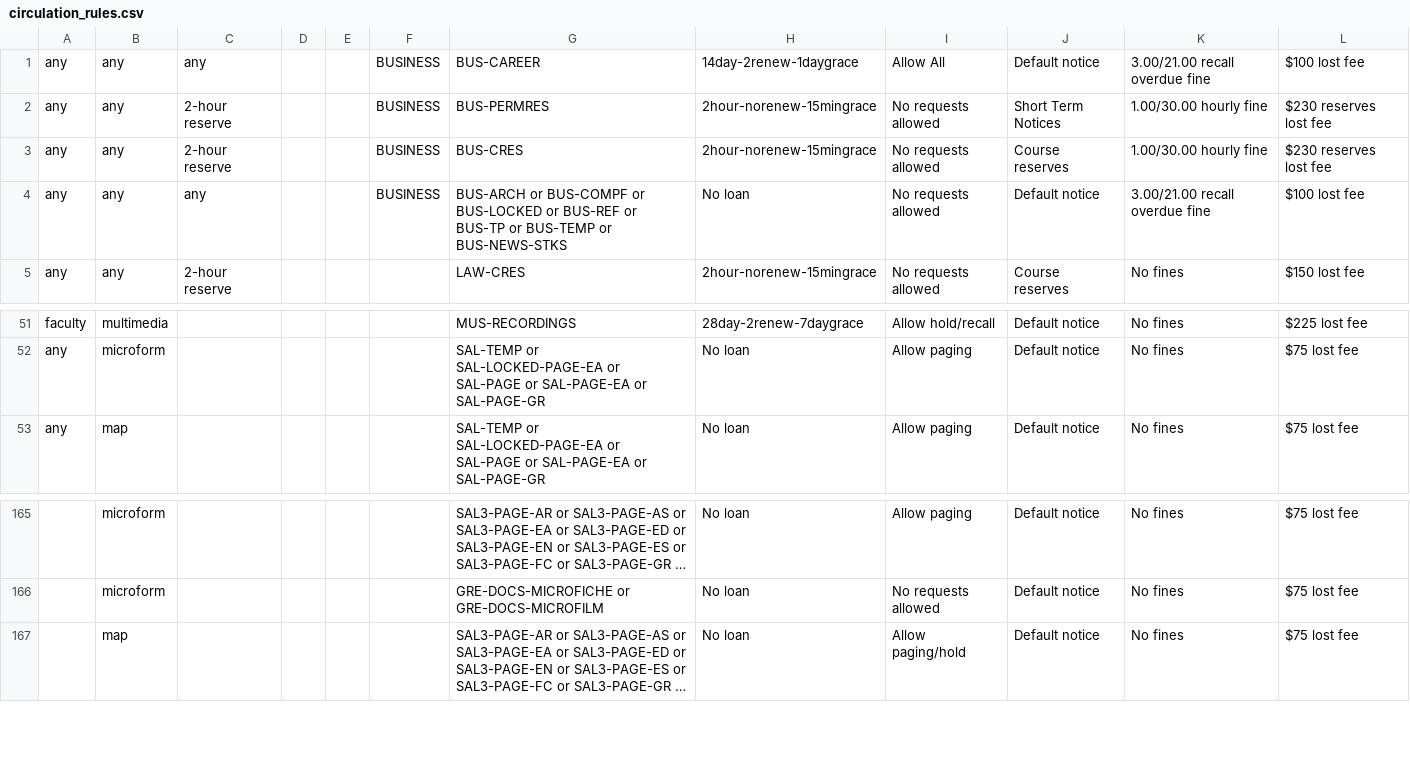
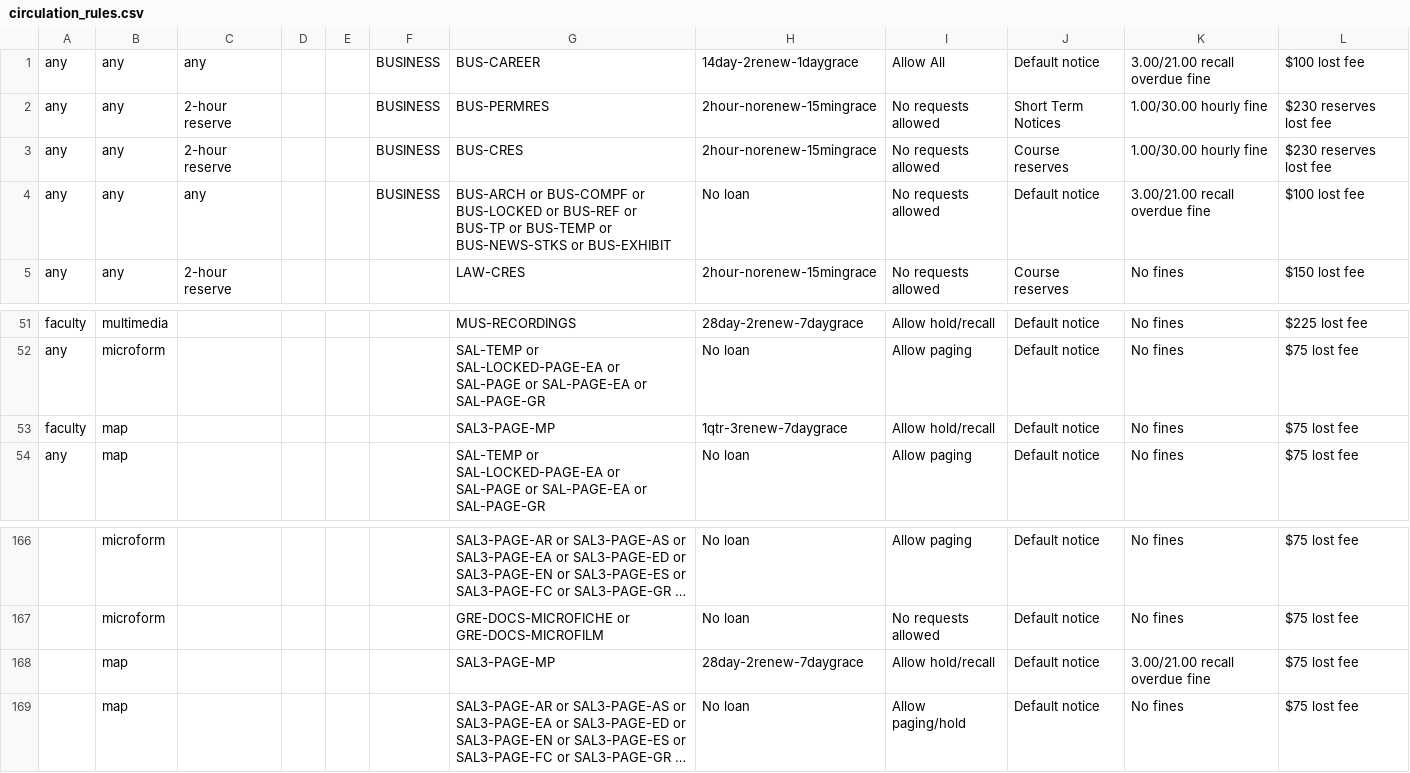
Before and after one commit to sul-dlss/SearchWorks, a CSV file: config/folio/circulation_rules.csv, drawn as a sheet; only a part is shown, gaps mark what is left out; long unchanged cells end in …; the diff names each change by its address in the sheet, - before the commit and + after, or states it on an @@ line.

Commit message:
Update FOLIO types

```diff
--- a/config/folio/circulation_rules.csv
+++ b/config/folio/circulation_rules.csv
-G4: …or BUS-NEWS-STKS
+G4: …or BUS-NEWS-STKS or BUS-EXHIBIT
+row 53: faculty | map |  |  |  |  | SAL3-PAGE-MP | 1qtr-3renew-7daygrace | Allow hold/recall | Default notice | No fines | $75 lost fee
+row 168:  | map |  |  |  |  | SAL3-PAGE-MP | 28day-2renew-7daygrace | Allow hold/recall | Default notice | 3.00/21.00 recall overdue fine | $75 lost fee
```
Also changed, not shown: config/folio/locations.csv, 2 other files.
